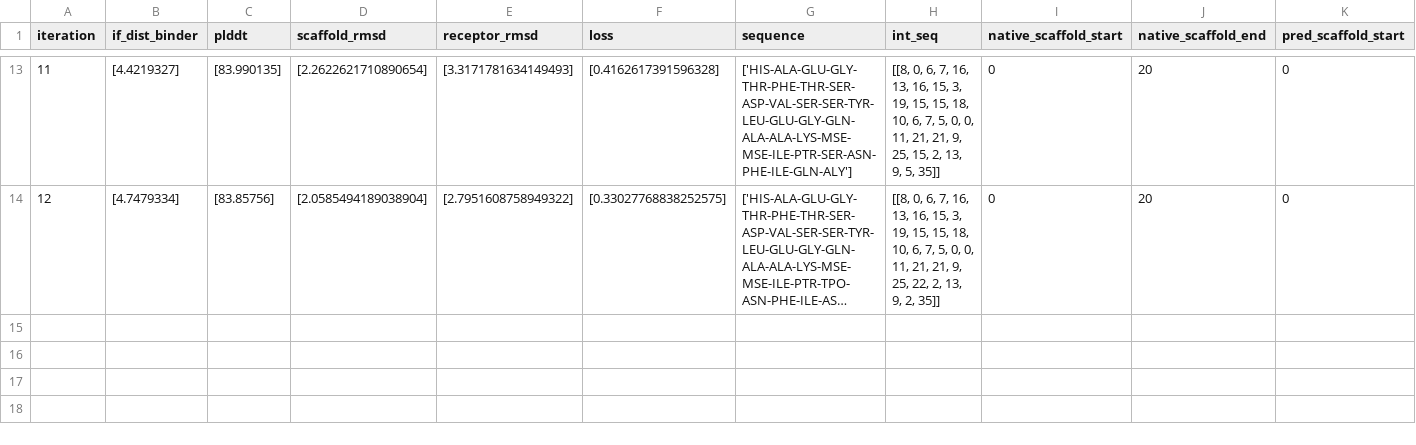
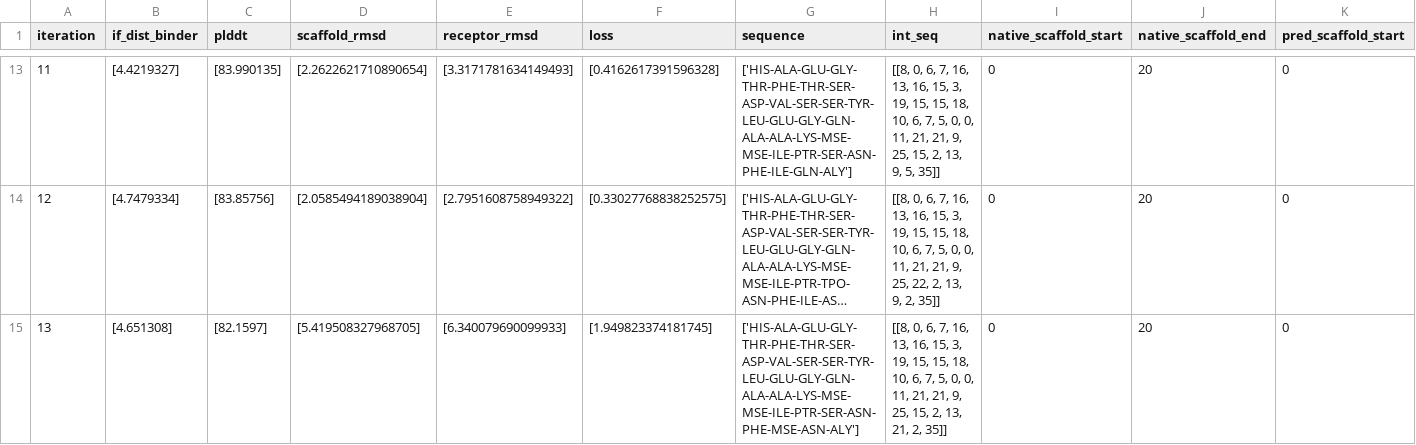
Before and after one commit to patrickbryant1/RareFoldGPCR, a CSV file: data/design_test_case/6X18/metrics.csv, drawn as a sheet; only a part is shown, gaps mark what is left out; long unchanged cells end in …; rows hold the shown columns only; the diff names each change by its address in the sheet, - before the commit and + after, or states it on an @@ line.

Commit message:
resampling

```diff
--- a/data/design_test_case/6X18/metrics.csv
+++ b/data/design_test_case/6X18/metrics.csv
+row 15: 13 | [4.651308] | [82.1597] | [5.419508327968705] | [6.340079690099933] | [1.949823374181745] | ['HIS-ALA-GLU-GLY-THR-PHE-THR-SER-ASP-VAL-SER-SER-TYR-LEU-GLU-GLY-GLN-ALA-ALA-LYS-MSE-MSE-ILE-PTR-SER-ASN-PHE-MSE-ASN-ALY'] | [[8, 0, 6, 7, 16, 13, 16, 15, 3, 19, 15, 15, 18, 10, 6, 7, 5, 0, 0, 11, 21, 21, 9, 25, 15, 2, 13, 21, 2, 35]] | 0 | 20 | 0
```
